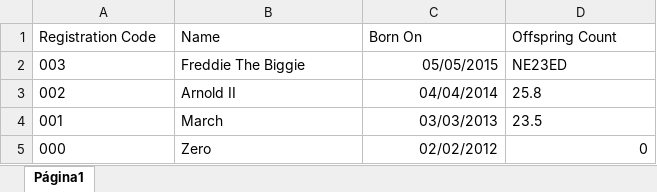
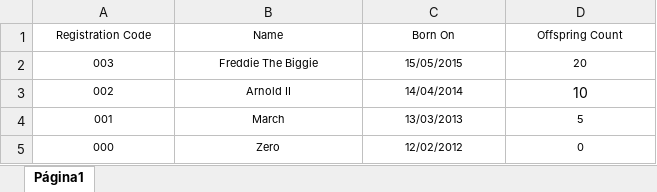
Before and after one commit to fernandollisboa/blogpost-roo, an Excel workbook: bulls.xlsx, sheet Página1, drawn as a sheet; values as stored, in another font and other column widths than the file's, no borders; the diff names each change by its address in the sheet, - before the commit and + after, or states it on an @@ line.

```diff
--- a/bulls.xlsx (sheet Página1)
+++ b/bulls.xlsx (sheet Página1)
@@ A1:D2 text size: smaller @@
-A1:D1 alignment: left
+A1:D1 alignment: center
-A2:B5 alignment: left
+A2:B5 alignment: center
-C2 (Born On): 05/05/2015
+C2 (Born On): 15/05/2015
-C2:C4 alignment: right
+C2:C4 alignment: center
-D2 (Offspring Count): NE23ED
+D2 (Offspring Count): 20
-D2:D4 alignment: left
+D2:D4 alignment: center
@@ A3:C3 text size: smaller @@
-C3 (Born On): 04/04/2014
+C3 (Born On): 14/04/2014
-D3 (Offspring Count): 25.8
+D3 (Offspring Count): 10
@@ A4:D5 text size: smaller @@
-C4 (Born On): 03/03/2013
+C4 (Born On): 13/03/2013
-D4 (Offspring Count): 23.5
+D4 (Offspring Count): 5
-C5 (Born On): 02/02/2012
+C5 (Born On): 12/02/2012
-C5:D5 alignment: right
+C5:D5 alignment: center
```
Also changed, not shown: 1 other file.
